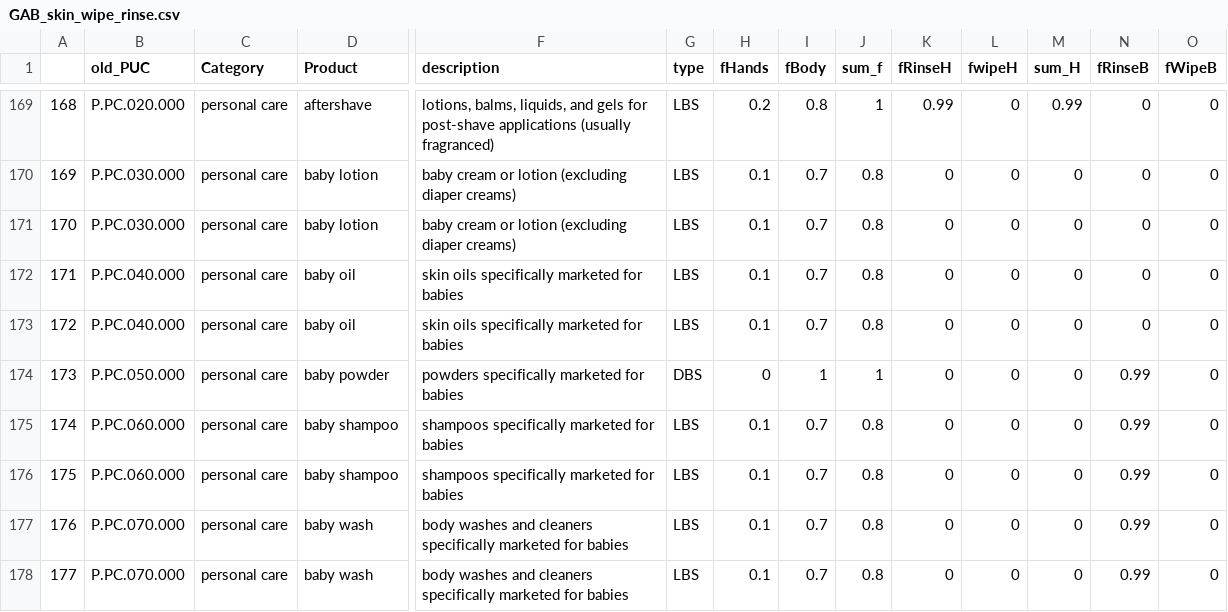
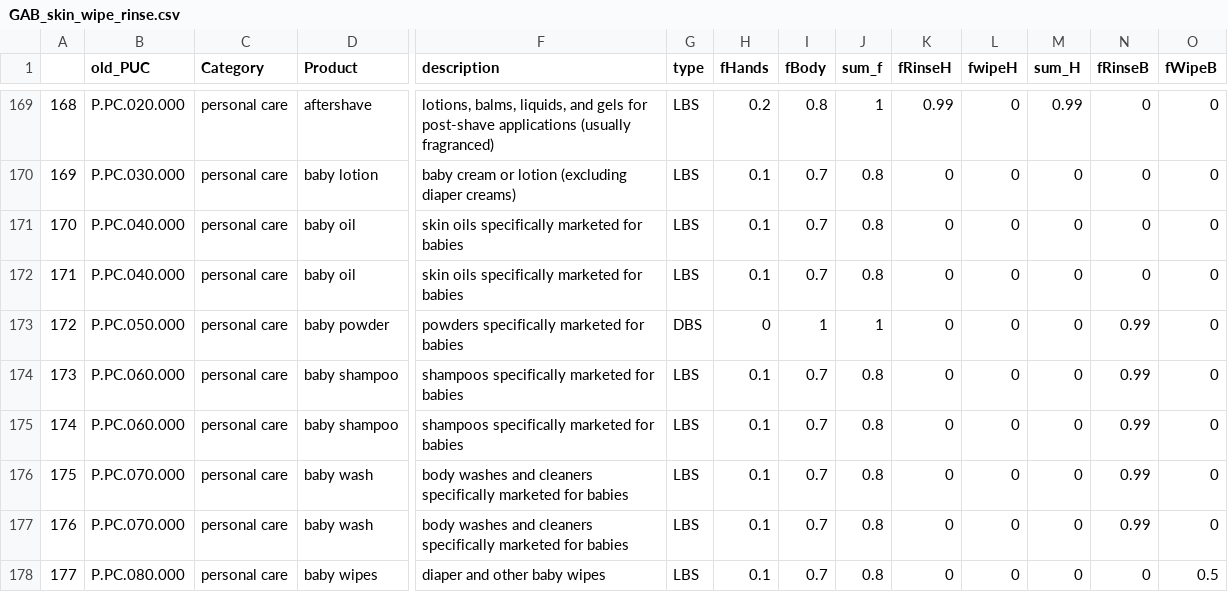
Before and after one commit to HumanExposure/source2dose, a CSV file: input/GAB_skin_wipe_rinse.csv, drawn as a sheet; only a part is shown, gaps mark what is left out; the shorter side is filled out with more unchanged rows; removed rows and columns are numbered as before the commit, all else as after; rows hold the shown columns only; the diff names each change by its address in the sheet, - before the commit and + after, or states it on an @@ line.

Commit message:
Add files via upload

```diff
--- a/input/GAB_skin_wipe_rinse.csv
+++ b/input/GAB_skin_wipe_rinse.csv
-row 171: 170 | P.PC.030.000 | personal care | baby lotion | baby cream or lotion (excluding diaper creams) | LBS | 0.1 | 0.7 | 0.8 | 0 | 0 | 0 | 0 | 0
@@ column A renumbered from row 171 down @@
```
